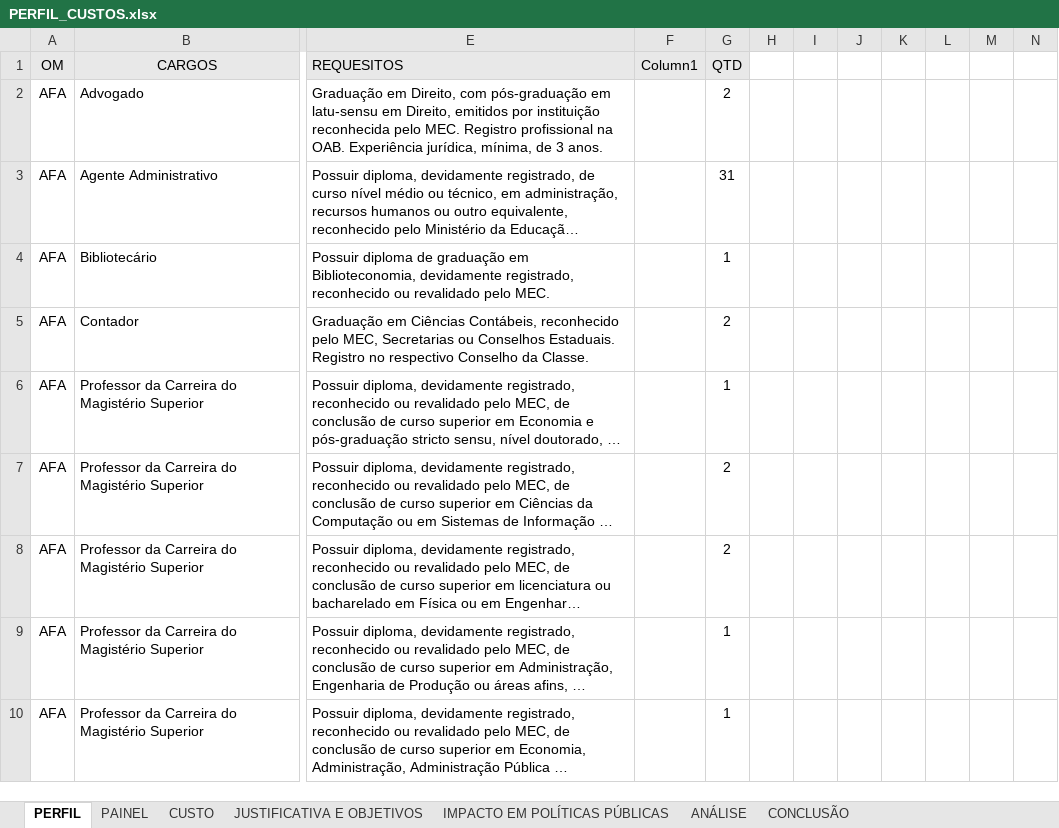
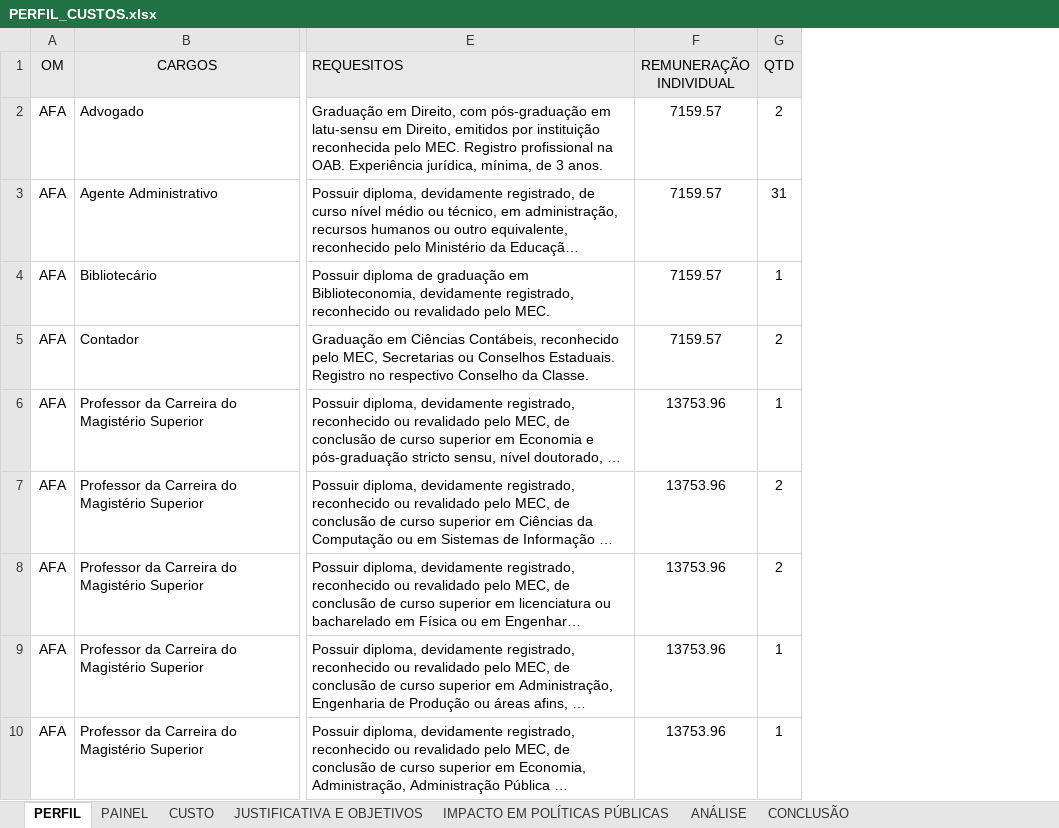
Before and after one commit to Martane1/concursos_fab, an Excel workbook: PERFIL_CUSTOS.xlsx, sheet PERFIL, drawn as a sheet; only a part is shown, gaps mark what is left out; long unchanged cells end in …; values as stored, in another font and other column widths than the file's, no borders; table styles not drawn; removed rows and columns are numbered as before the commit, all else as after; the diff names each change by its address in the sheet, - before the commit and + after, or states it on an @@ line.

```diff
--- a/PERFIL_CUSTOS.xlsx (sheet PERFIL)
+++ b/PERFIL_CUSTOS.xlsx (sheet PERFIL)
-column F (Column1), empty
+column F (REMUNERAÇÃO INDIVIDUAL), rows 2-10: 7159.57 | 7159.57 | 7159.57 | 7159.57 | 13753.96 | 13753.96 | 13753.96 | 13753.96 | 13753.96
-column H, empty
-column I, empty
-column J, empty
-column K, empty
-column L, empty
-column M, empty
-column N, empty
```
Also changed, not shown: 1 other file.
